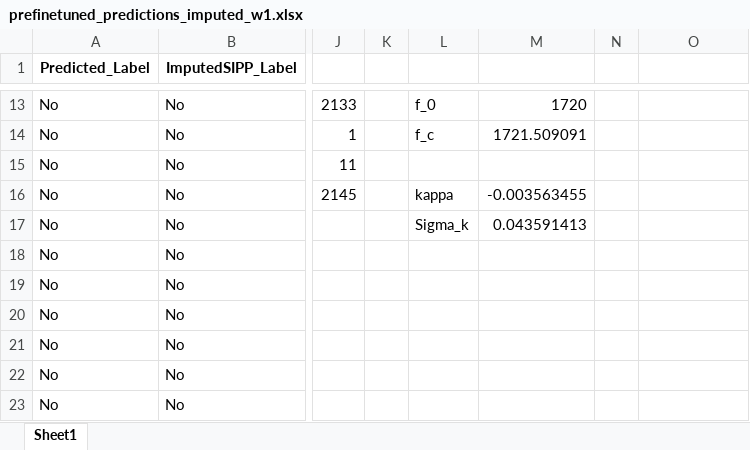
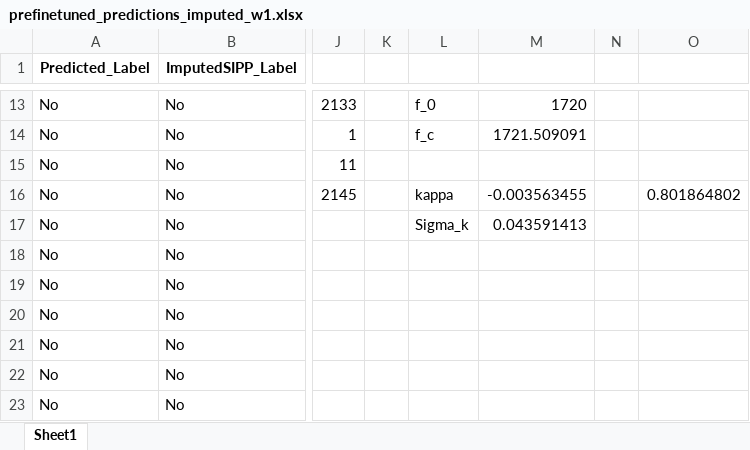
Before and after one commit to UjjayiniDas/LLM-NLPOR-Work, an Excel workbook: Predictions_QWEN0.5B/wave1_all_predictionsFINAL/prefinetuned_predictions_imputed_w1.xlsx, sheet Sheet1, drawn as a sheet; only a part is shown, gaps mark what is left out; values as stored, in another font and other column widths than the file's, no borders; charts and pictures not drawn; the diff names each change by its address in the sheet, - before the commit and + after, or states it on an @@ line.

Commit message:
updated accuracy with unknowns included

```diff
--- a/Predictions_QWEN0.5B/wave1_all_predictionsFINAL/prefinetuned_predictions_imputed_w1.xlsx (sheet Sheet1)
+++ b/Predictions_QWEN0.5B/wave1_all_predictionsFINAL/prefinetuned_predictions_imputed_w1.xlsx (sheet Sheet1)
-O16: (empty)
+O16: 0.801864802
```
